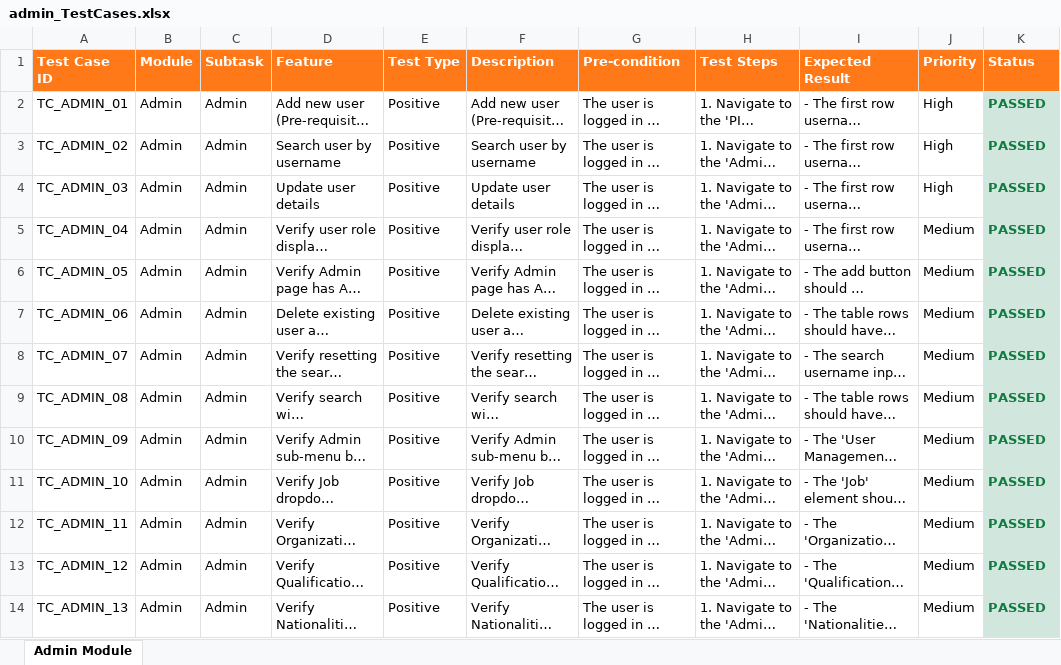
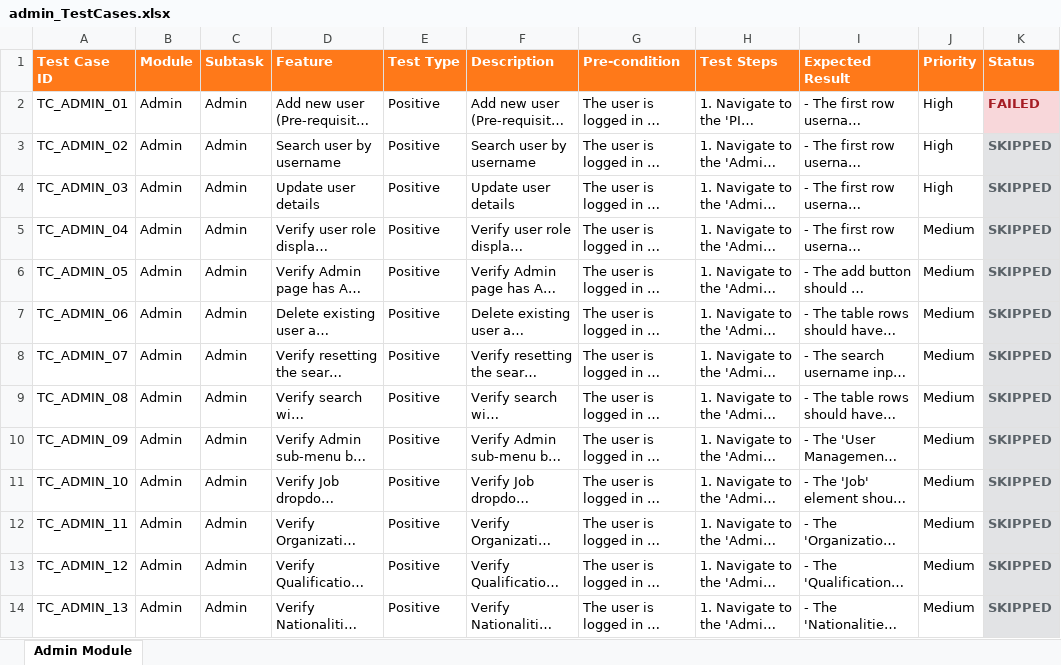
Before and after one commit to IrfanMalkani/OrangeHRM-Automation-using-Playwright-and-JavaScript, an Excel workbook: Results/TestCases/XLSX/admin_TestCases.xlsx, sheet Admin Module, drawn as a sheet; only a part is shown; long unchanged cells end in …; values as stored, in another font and other column widths than the file's, no borders; the diff covers the shown part only; the diff names each change by its address in the sheet, - before the commit and + after, or states it on an @@ line.

```diff
--- a/Results/TestCases/XLSX/admin_TestCases.xlsx (sheet Admin Module)
+++ b/Results/TestCases/XLSX/admin_TestCases.xlsx (sheet Admin Module)
-K2 (Status): PASSED
+K2 (Status): FAILED
@@ K2 fill: #D1E7DD → #F8D7DA, text colour: #107C41 → #A51D24 @@
-K3:K14 (Status): PASSED
+K3:K14 (Status): SKIPPED
-K3:K14 text colour: #107C41
+K3:K14 text colour: #5A6268
```
Also changed, not shown: 12 edited cells and cell formats elsewhere in this sheet, Results/TestCases/XLSX/OrangeHRM_TestCases.xlsx, Results/TestCases/XLSX/changePassword_TestCases.xlsx, 43 other files.
